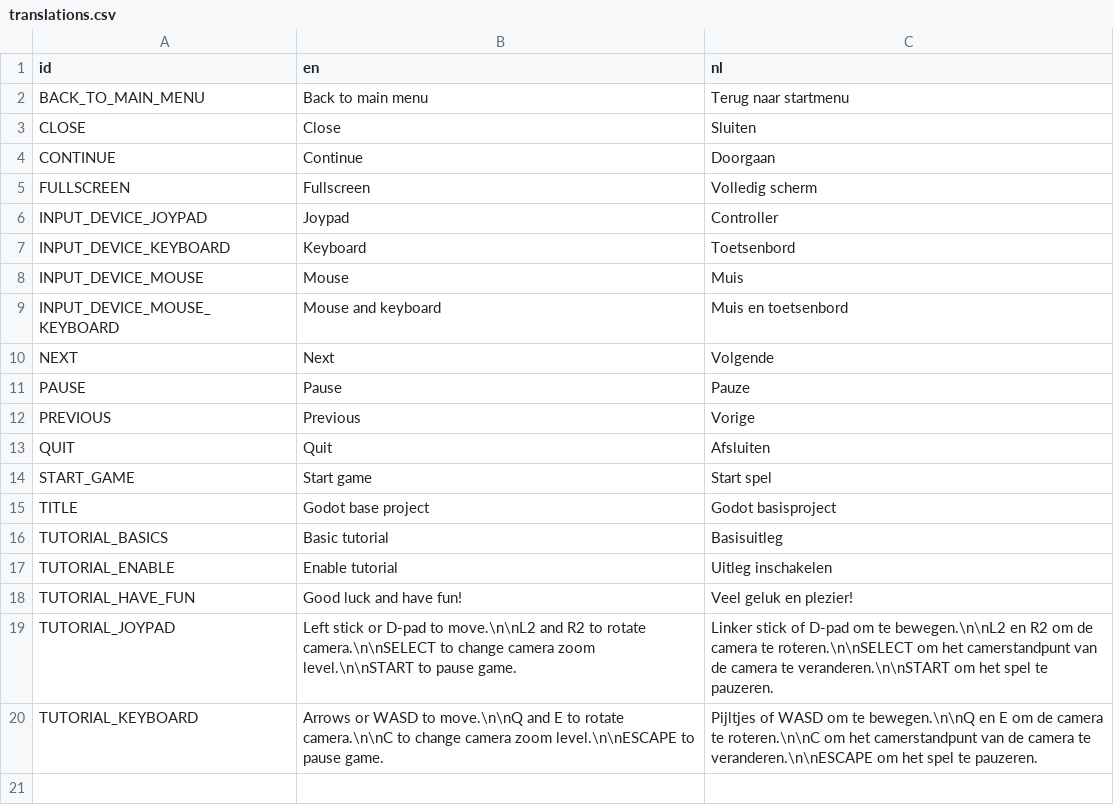
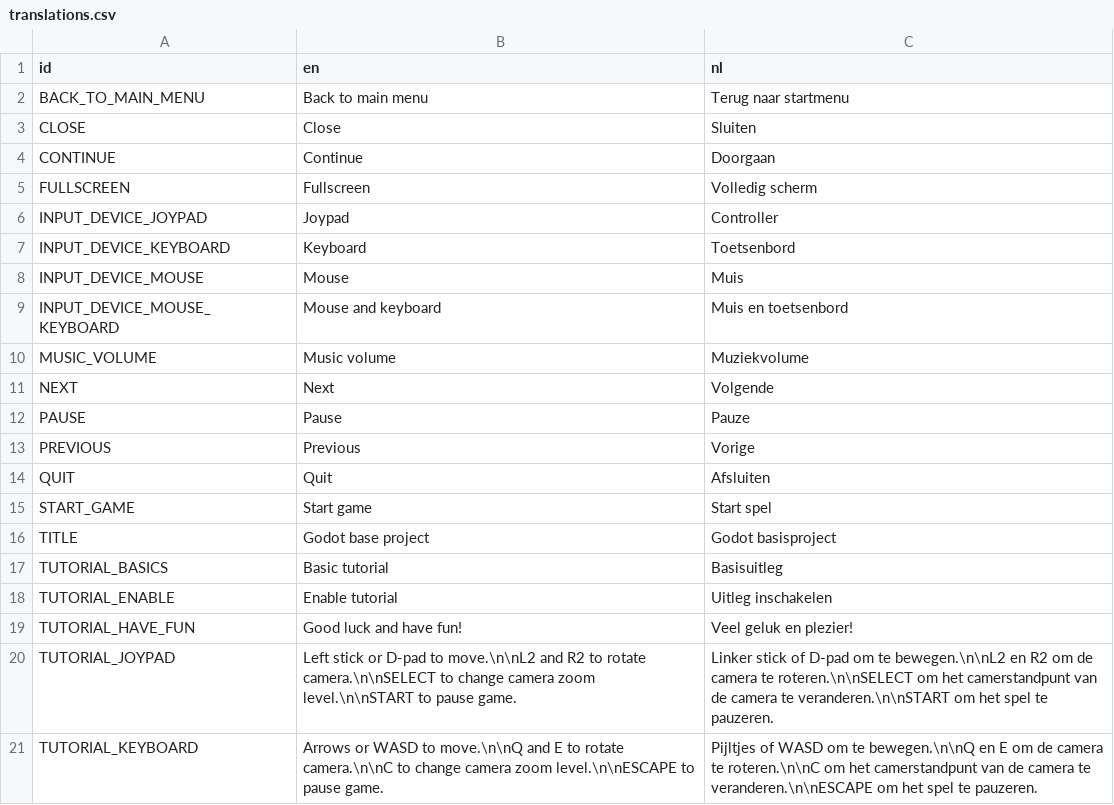
Before and after one commit to Baukereg/godot-base-project, a CSV file: translations/translations.csv, drawn as a sheet; the diff names each change by its address in the sheet, - before the commit and + after, or states it on an @@ line.

Commit message:
Music

```diff
--- a/translations/translations.csv
+++ b/translations/translations.csv
+row 10: MUSIC_VOLUME | Music volume | Muziekvolume
```
Also changed, not shown: 13 other files.
